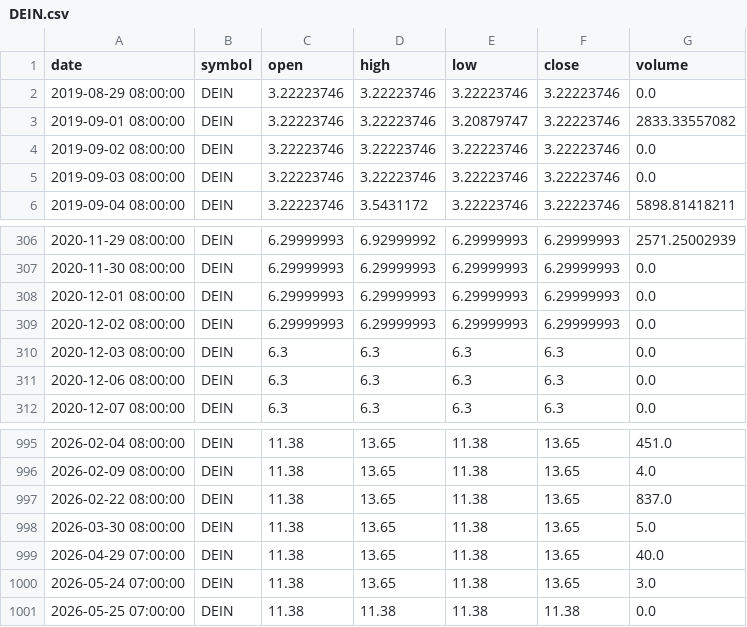
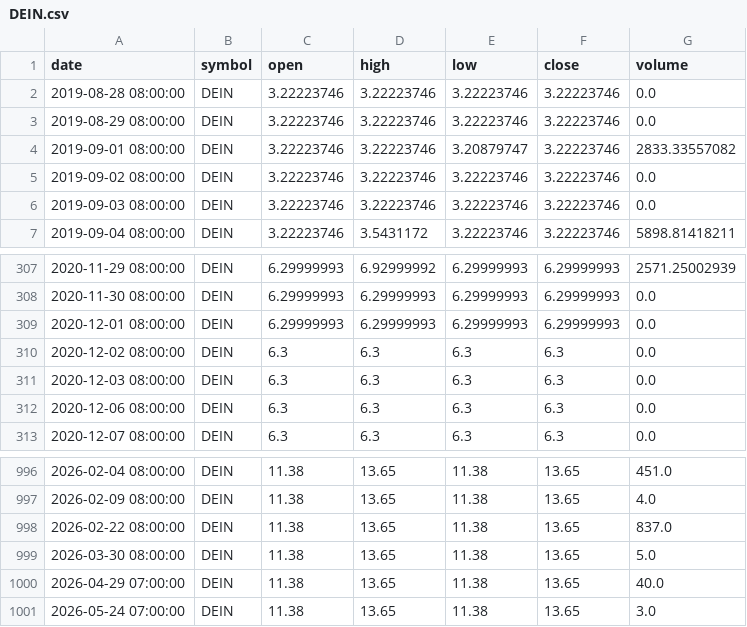
Before and after one commit to dr-bio/egx-data, a CSV file: data/ohlcv/DEIN.csv, drawn as a sheet; only a part is shown, gaps mark what is left out.

```diff
--- a/data/ohlcv/DEIN.csv
+++ b/data/ohlcv/DEIN.csv
@@ -1,2 +1,3 @@
 date,symbol,open,high,low,close,volume
+2019-08-28 08:00:00,DEIN,3.22223746,3.22223746,3.22223746,3.22223746,0.0
 2019-08-29 08:00:00,DEIN,3.22223746,3.22223746,3.22223746,3.22223746,0.0
@@ -308,3 +309,3 @@ date,symbol,open,high,low,close,volume
 2020-12-01 08:00:00,DEIN,6.29999993,6.29999993,6.29999993,6.29999993,0.0
-2020-12-02 08:00:00,DEIN,6.29999993,6.29999993,6.29999993,6.29999993,0.0
+2020-12-02 08:00:00,DEIN,6.3,6.3,6.3,6.3,0.0
 2020-12-03 08:00:00,DEIN,6.3,6.3,6.3,6.3,0.0
@@ -1000,2 +1001 @@ date,symbol,open,high,low,close,volume
 2026-05-24 07:00:00,DEIN,11.38,13.65,11.38,13.65,3.0
-2026-05-25 07:00:00,DEIN,11.38,11.38,11.38,11.38,0.0
```
Also changed, not shown: data/ohlcv/IRON.csv, data/ohlcv/MASR.csv, 5 other files.
